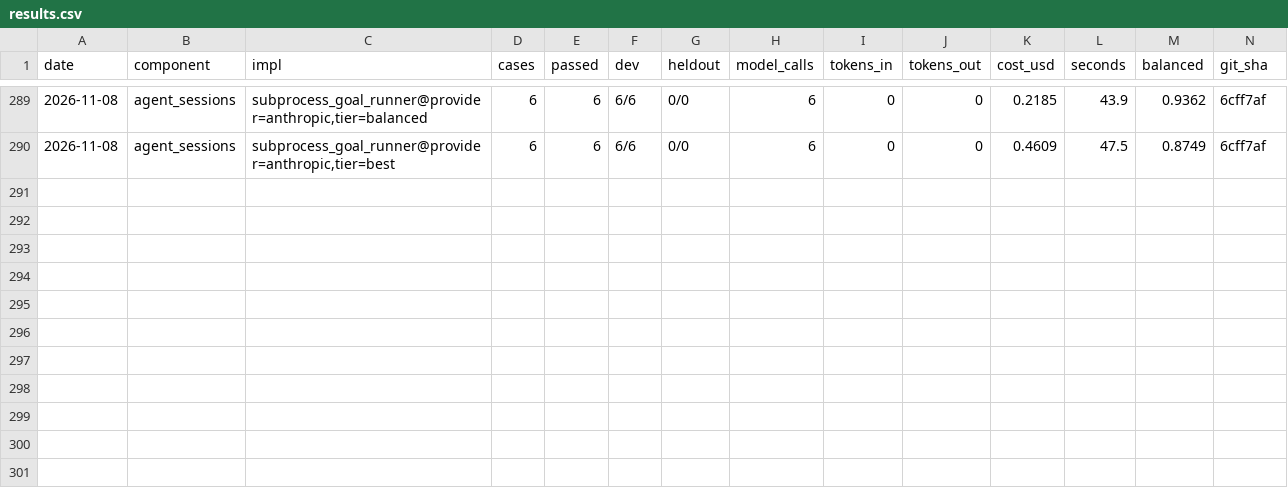
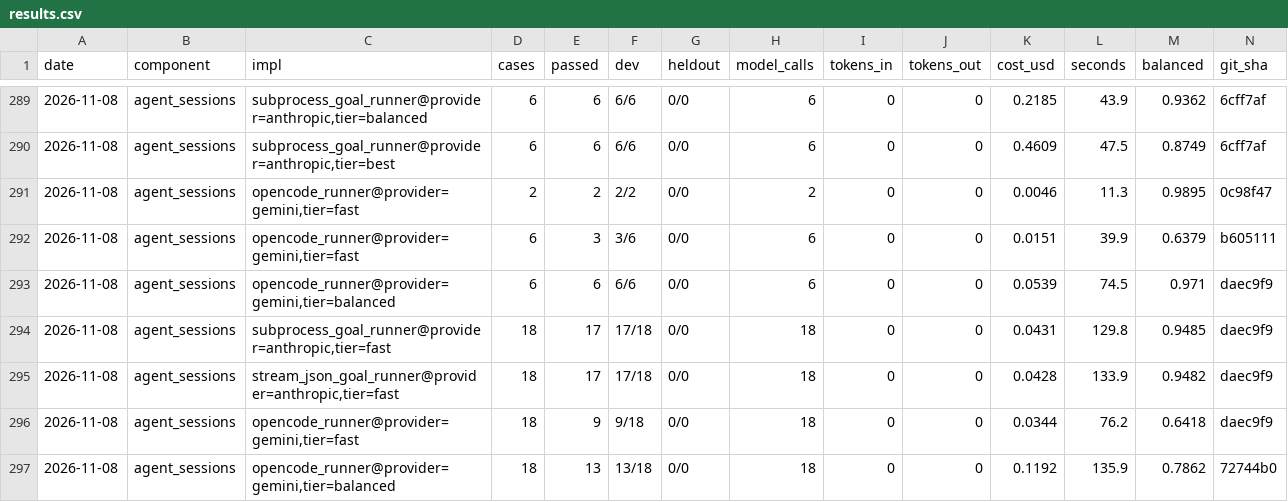
Before and after one commit to SpiritualData/ai-hub-of-hubs-structure, a CSV file: esoi/results.csv, drawn as a sheet; only a part is shown, gaps mark what is left out; rows hold the shown columns only; the diff names each change by its address in the sheet, - before the commit and + after, or states it on an @@ line.

```diff
--- a/esoi/results.csv
+++ b/esoi/results.csv
+row 291: 2026-11-08 | agent_sessions | opencode_runner@provider=gemini,tier=fast | 2 | 2 | 2/2 | 0/0 | 2 | 0 | 0 | 0.0046 | 11.3 | 0.9895 | 0c98f47
+row 292: 2026-11-08 | agent_sessions | opencode_runner@provider=gemini,tier=fast | 6 | 3 | 3/6 | 0/0 | 6 | 0 | 0 | 0.0151 | 39.9 | 0.6379 | b605111
+row 293: 2026-11-08 | agent_sessions | opencode_runner@provider=gemini,tier=balanced | 6 | 6 | 6/6 | 0/0 | 6 | 0 | 0 | 0.0539 | 74.5 | 0.971 | daec9f9
+row 294: 2026-11-08 | agent_sessions | subprocess_goal_runner@provider=anthropic,tier=fast | 18 | 17 | 17/18 | 0/0 | 18 | 0 | 0 | 0.0431 | 129.8 | 0.9485 | daec9f9
+row 295: 2026-11-08 | agent_sessions | stream_json_goal_runner@provider=anthropic,tier=fast | 18 | 17 | 17/18 | 0/0 | 18 | 0 | 0 | 0.0428 | 133.9 | 0.9482 | daec9f9
+row 296: 2026-11-08 | agent_sessions | opencode_runner@provider=gemini,tier=fast | 18 | 9 | 9/18 | 0/0 | 18 | 0 | 0 | 0.0344 | 76.2 | 0.6418 | daec9f9
+row 297: 2026-11-08 | agent_sessions | opencode_runner@provider=gemini,tier=balanced | 18 | 13 | 13/18 | 0/0 | 18 | 0 | 0 | 0.1192 | 135.9 | 0.7862 | 72744b0
```
Also changed, not shown: 3 other files.
